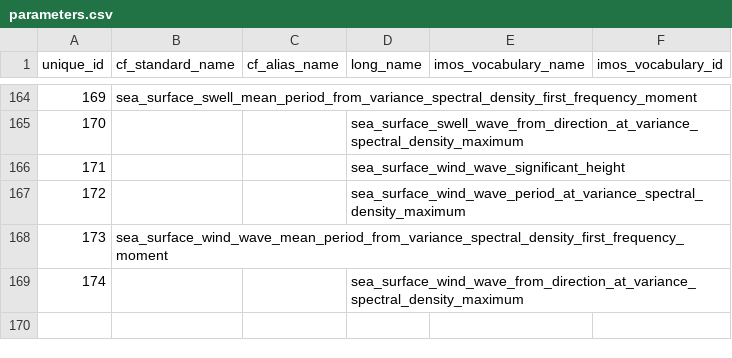
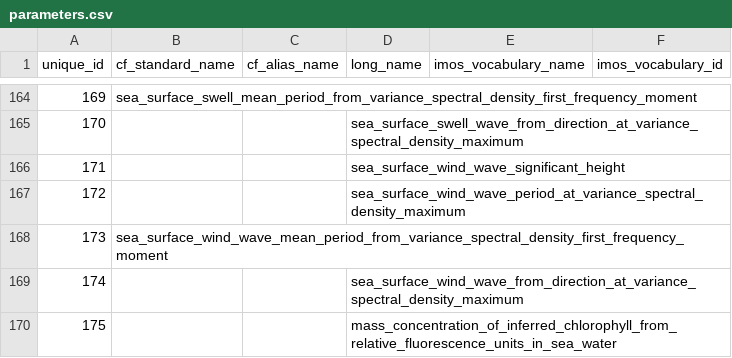
Before and after one commit to aodn/data-services, a CSV file: PARAMETERS_MAPPING/parameters.csv, drawn as a sheet; only a part is shown, gaps mark what is left out.

Commit message:
add chlorophyll variables to ANMN CTD profiles parameters

```diff
--- a/PARAMETERS_MAPPING/parameters.csv
+++ b/PARAMETERS_MAPPING/parameters.csv
@@ -169 +169,2 @@ unique_id;cf_standard_name;cf_alias_name;long_name;imos_vocabulary_name;imos_voc
 174;;;sea_surface_wind_wave_from_direction_at_variance_spectral_density_maximum;;
+175;;;mass_concentration_of_inferred_chlorophyll_from_relative_fluorescence_units_in_sea_water;;
```
Also changed, not shown: PARAMETERS_MAPPING/parameters_mapping.csv.
